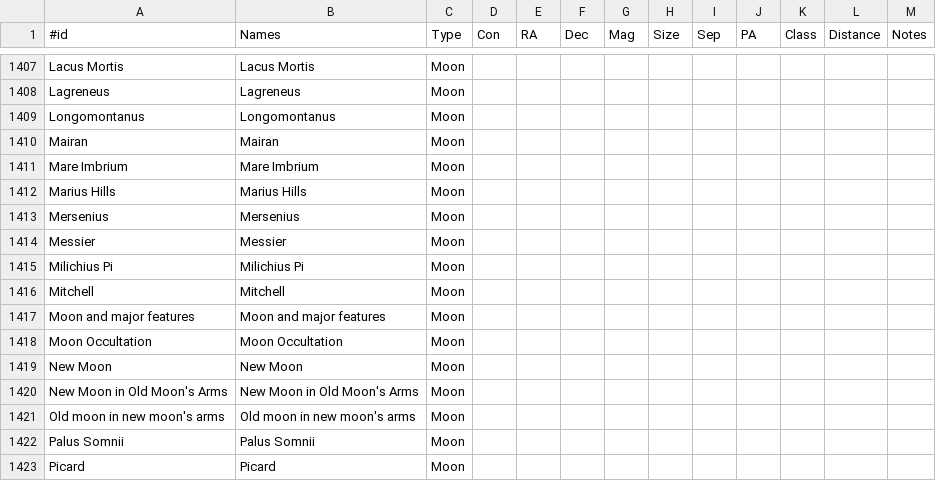
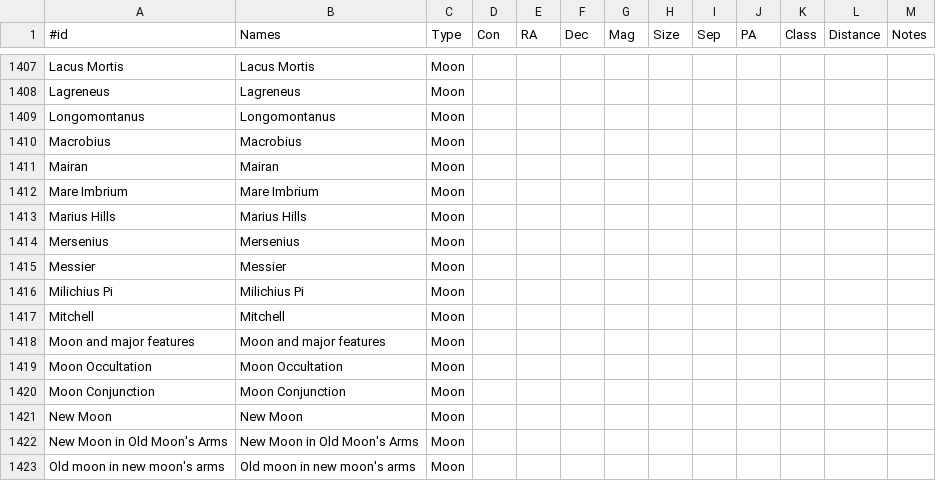
Before and after one commit to jonathanacross/astrodb, a TSV file: data/objects.tsv, drawn as a sheet; only a part is shown, gaps mark what is left out; the shorter side is filled out with more unchanged rows.

```diff
--- a/data/objects.tsv
+++ b/data/objects.tsv
@@ -1409,2 +1409,3 @@ Lagreneus	Lagreneus	Moon
 Longomontanus	Longomontanus	Moon										
+Macrobius	Macrobius	Moon										
 Mairan	Mairan	Moon										
@@ -1418,2 +1419,3 @@ Moon and major features	Moon and major features	Moon
 Moon Occultation	Moon Occultation	Moon										
+Moon Conjunction	Moon Conjunction	Moon										
 New Moon	New Moon	Moon										
```
Also changed, not shown: data/observations.tsv.
